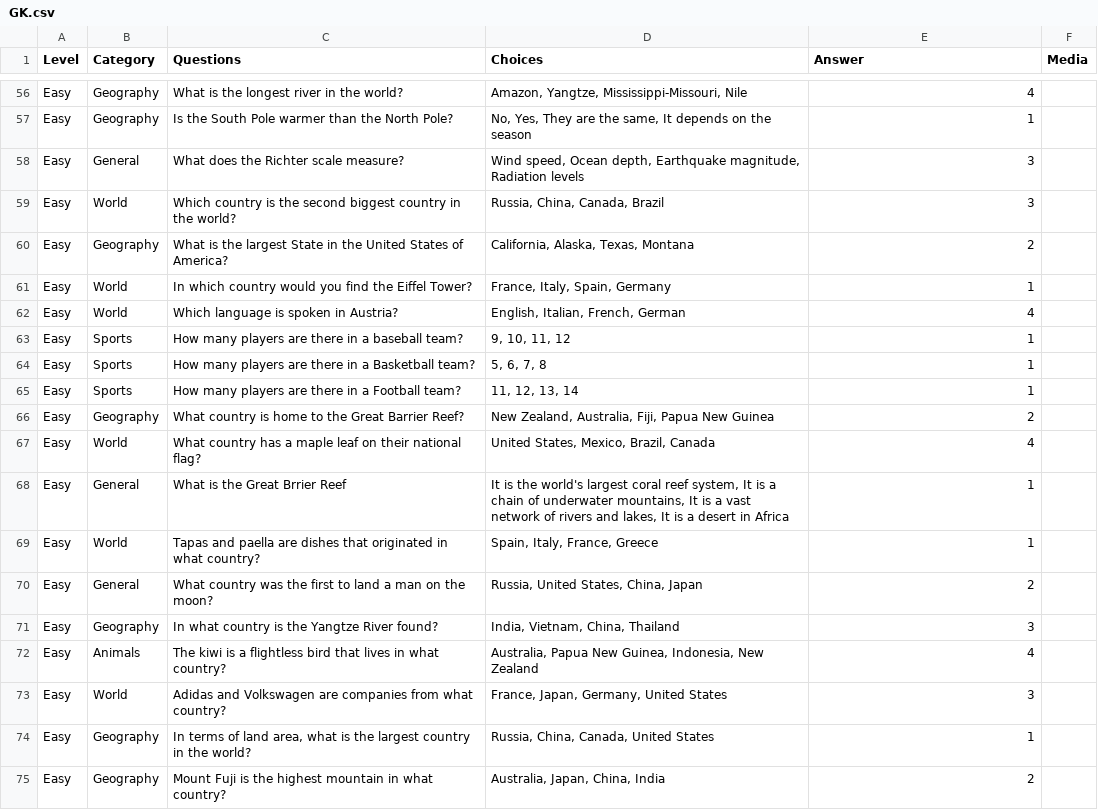
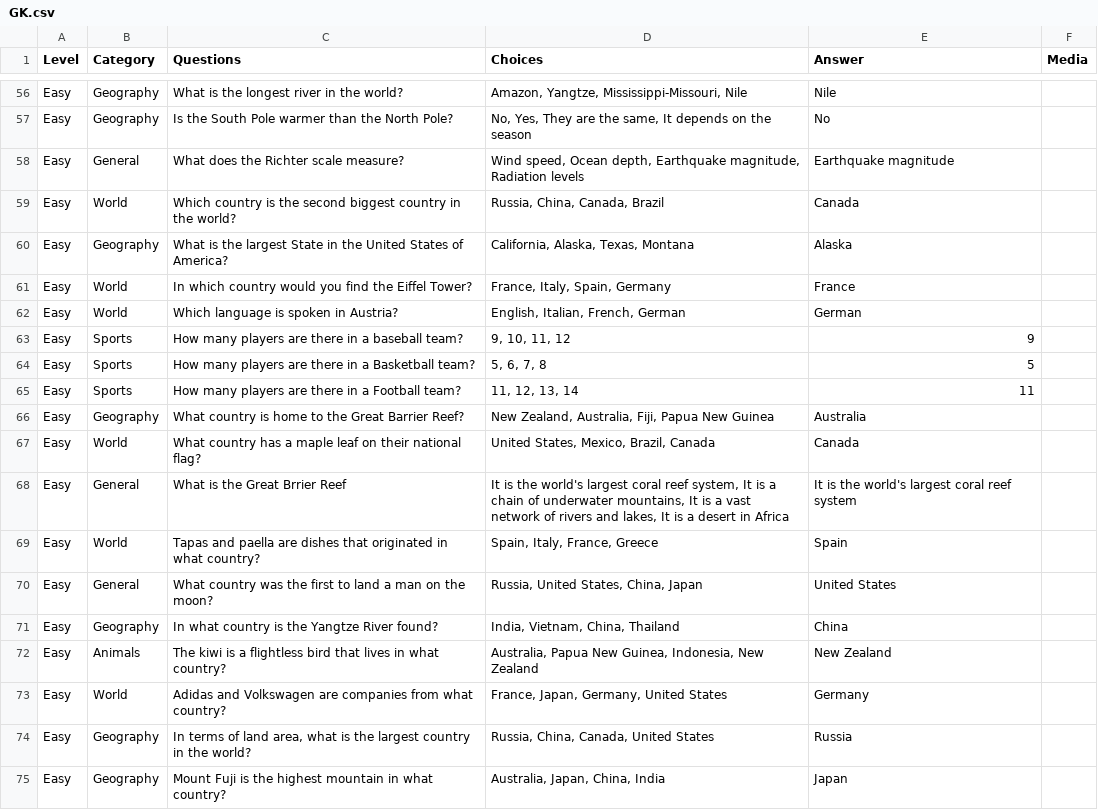
Before and after one commit to kanishqbagri/kids_frontend, a CSV file: src/utils/GK.csv, drawn as a sheet; only a part is shown, gaps mark what is left out; the diff covers the shown part only; the diff names each change by its address in the sheet, - before the commit and + after, or states it on an @@ line.

```diff
--- a/src/utils/GK.csv
+++ b/src/utils/GK.csv
-E56 (Answer): 4
+E56 (Answer): Nile
-E57 (Answer): 1
+E57 (Answer): No
-E58 (Answer): 3
+E58 (Answer): Earthquake magnitude
-E59 (Answer): 3
+E59 (Answer): Canada
-E60 (Answer): 2
+E60 (Answer): Alaska
-E61 (Answer): 1
+E61 (Answer): France
-E62 (Answer): 4
+E62 (Answer): German
-E63 (Answer): 1
+E63 (Answer): 9
-E64 (Answer): 1
+E64 (Answer): 5
-E65 (Answer): 1
+E65 (Answer): 11
-E66 (Answer): 2
+E66 (Answer): Australia
-E67 (Answer): 4
+E67 (Answer): Canada
-E68 (Answer): 1
+E68 (Answer): It is the world's largest coral reef system
-E69 (Answer): 1
+E69 (Answer): Spain
-E70 (Answer): 2
+E70 (Answer): United States
-E71 (Answer): 3
+E71 (Answer): China
-E72 (Answer): 4
+E72 (Answer): New Zealand
-E73 (Answer): 3
+E73 (Answer): Germany
-E74 (Answer): 1
+E74 (Answer): Russia
-E75 (Answer): 2
+E75 (Answer): Japan
```
Also changed, not shown: 57 edited cells elsewhere in this file, 4 other files.
